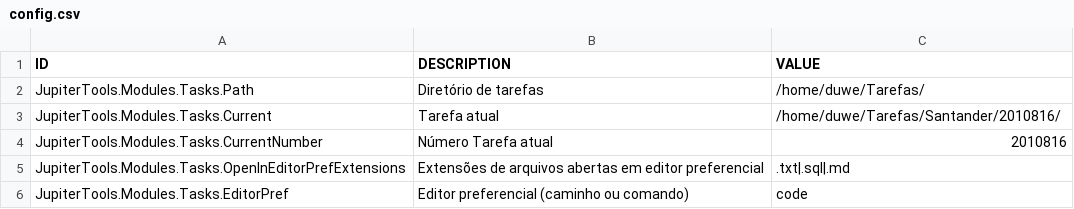
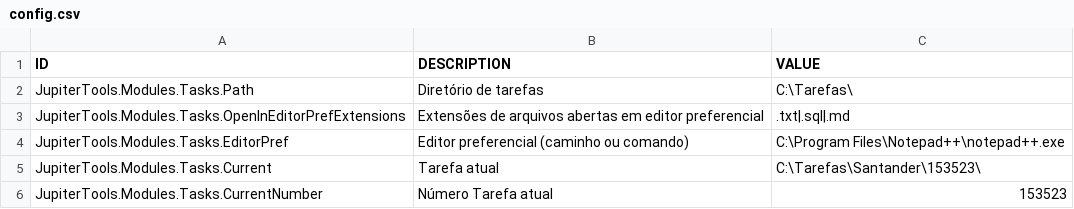
Before and after one commit to FernandoDuwe/jupiterTools, a CSV file: out/datasets/config.csv, drawn as a sheet.

```diff
--- a/out/datasets/config.csv
+++ b/out/datasets/config.csv
@@ -1,6 +1,6 @@
 ID;DESCRIPTION;VALUE;
-JupiterTools.Modules.Tasks.Path;Diretório de tarefas;/home/duwe/Tarefas/;
-JupiterTools.Modules.Tasks.Current;Tarefa atual;/home/duwe/Tarefas/Santander/2010816/;
-JupiterTools.Modules.Tasks.CurrentNumber;Número Tarefa atual;2010816;
+JupiterTools.Modules.Tasks.Path;Diretório de tarefas;C:\Tarefas\;
 JupiterTools.Modules.Tasks.OpenInEditorPrefExtensions;Extensões de arquivos abertas em editor preferencial;.txt|.sql|.md;
-JupiterTools.Modules.Tasks.EditorPref;Editor preferencial (caminho ou comando);code;
+JupiterTools.Modules.Tasks.EditorPref;Editor preferencial (caminho ou comando);C:\Program Files\Notepad++\notepad++.exe;
+JupiterTools.Modules.Tasks.Current;Tarefa atual;C:\Tarefas\Santander\153523\;
+JupiterTools.Modules.Tasks.CurrentNumber;Número Tarefa atual;153523;
```
Also changed, not shown: 59 other files.
